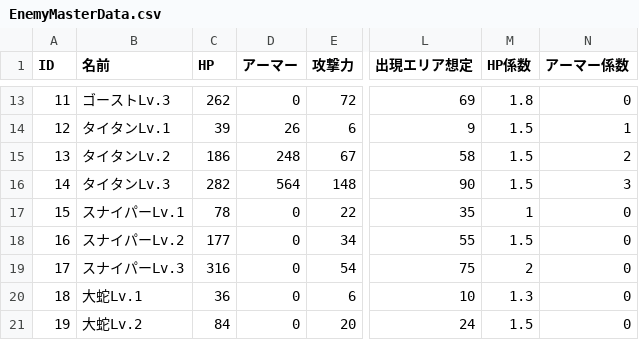
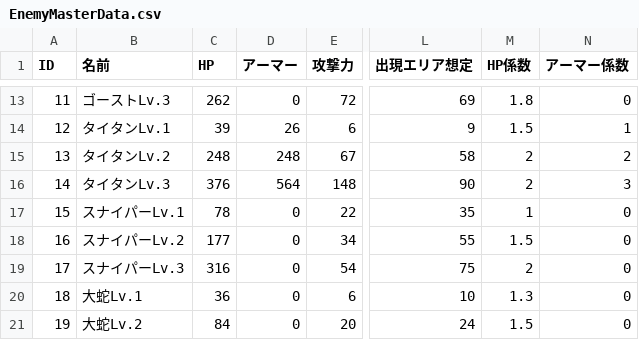
Before and after one commit to gif-hara/MineS, a CSV file: Assets/DataSources/Csv/EnemyMasterData.csv, drawn as a sheet; only a part is shown, gaps mark what is left out; the diff names each change by its address in the sheet, - before the commit and + after, or states it on an @@ line.

```diff
--- a/Assets/DataSources/Csv/EnemyMasterData.csv
+++ b/Assets/DataSources/Csv/EnemyMasterData.csv
-C15 (HP): 186
+C15 (HP): 248
-M15:M16 (HP係数): 1.5
+M15:M16 (HP係数): 2
-C16 (HP): 282
+C16 (HP): 376
```
Also changed, not shown: 2 other files.
